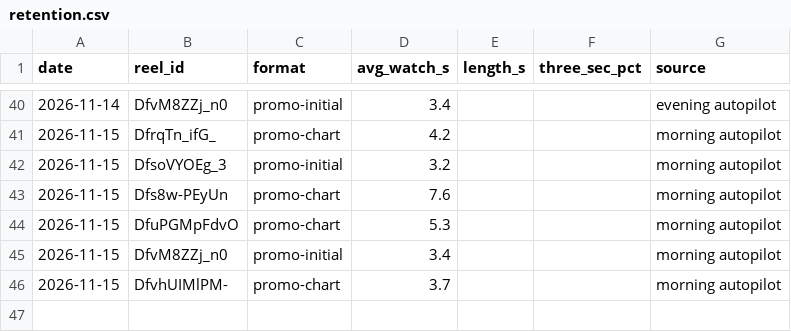
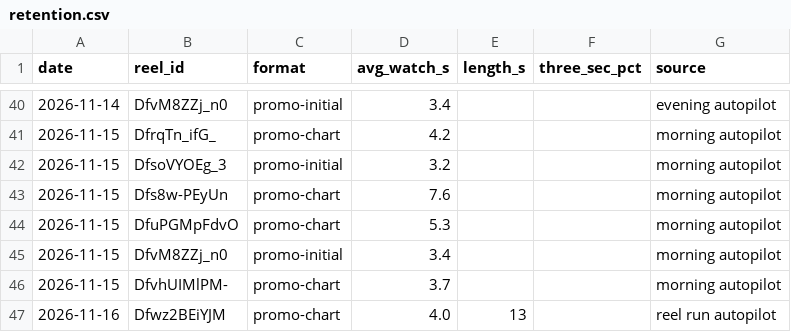
Before and after one commit to newnagiajnala-dotcom/soulmatesigns-system, a CSV file: data/retention.csv, drawn as a sheet; only a part is shown, gaps mark what is left out.

```diff
--- a/data/retention.csv
+++ b/data/retention.csv
@@ -46 +46,2 @@ date,reel_id,format,avg_watch_s,length_s,three_sec_pct,source
 2026-11-15,DfvhUIMlPM-,promo-chart,3.7,,,morning autopilot
+2026-11-16,Dfwz2BEiYJM,promo-chart,4.0,13,,reel run autopilot
```
Also changed, not shown: data/audio.csv, data/performance.csv, 3 other files.
